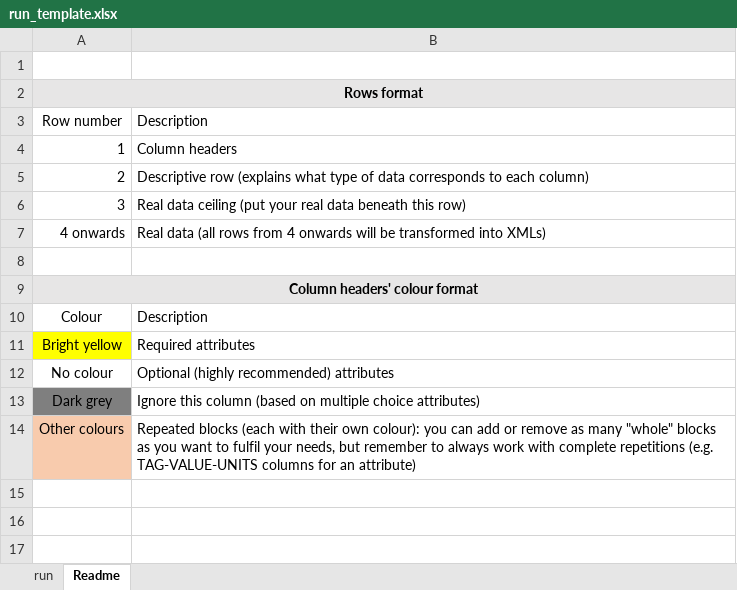
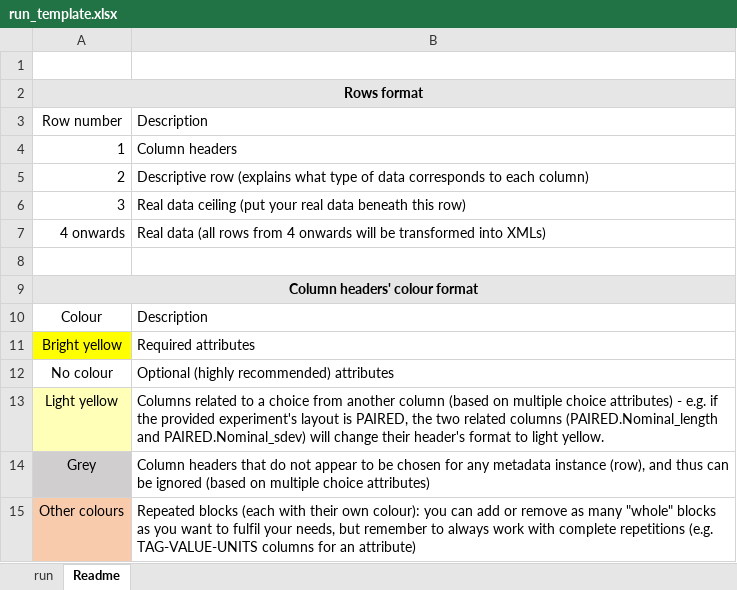
Before and after one commit to EbiEga/ega-metadata-schema, an Excel workbook: templates/sequence-based-metadata/run_template.xlsx, sheet Readme, drawn as a sheet; values as stored, in another font and other column widths than the file's, no borders; removed rows and columns are numbered as before the commit, all else as after; the diff names each change by its address in the sheet, - before the commit and + after, or states it on an @@ line.

Commit message:
EE-1836-Minor-readme-change
Updated two rows of the READMEs within Analysis and Run templates regarding the header colours.

```diff
--- a/templates/sequence-based-metadata/run_template.xlsx (sheet Readme)
+++ b/templates/sequence-based-metadata/run_template.xlsx (sheet Readme)
-row 13: Dark grey | Ignore this column (based on multiple choice attributes)
+row 13: Light yellow | Columns related to a choice from another column (based on multiple choice attributes) - e.g. if the provided experiment's layout is PAIRED, the two related columns (PAIRED.Nominal_length and PAIRED.Nominal_sdev) will change their header's format to light yellow.
+row 14: Grey | Column headers that do not appear to be chosen for any metadata instance (row), and thus can be ignored (based on multiple choice attributes)
```
Also changed, not shown: templates/sequence-based-metadata/analysis_template.xlsx.
